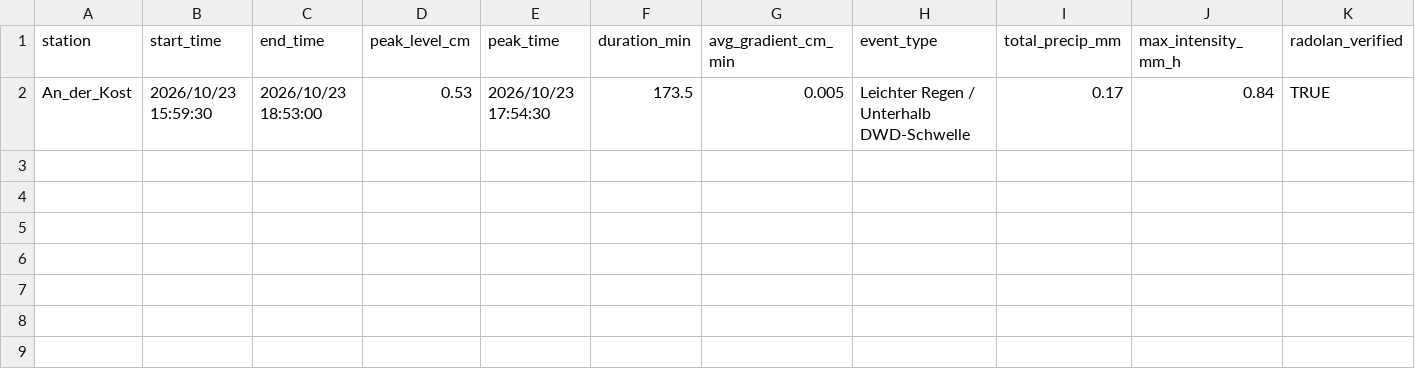
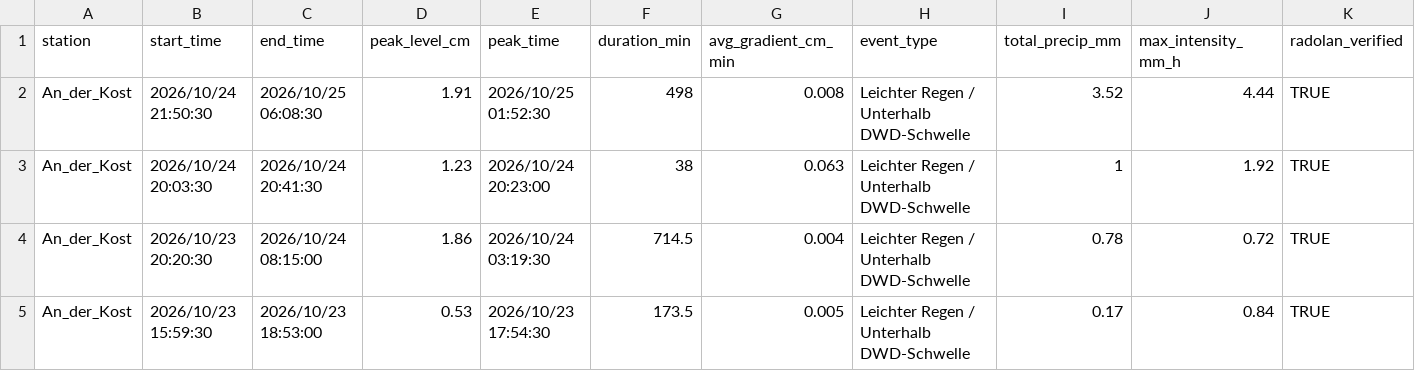
Before and after one commit to anihot/SCIU_THALESruhr, a CSV file: data/processed/lag_analysis.csv, drawn as a sheet; only a part is shown; rows hold the shown columns only; the diff names each change by its address in the sheet, - before the commit and + after, or states it on an @@ line.

```diff
--- a/data/processed/lag_analysis.csv
+++ b/data/processed/lag_analysis.csv
+row 2: An_der_Kost | 2026/10/24 21:50:30 | 2026/10/25 06:08:30 | 1.91 | 2026/10/25 01:52:30 | 498 | 0.008 | Leichter Regen / Unterhalb DWD-Schwelle | 3.52 | 4.44 | TRUE
+row 3: An_der_Kost | 2026/10/24 20:03:30 | 2026/10/24 20:41:30 | 1.23 | 2026/10/24 20:23:00 | 38 | 0.063 | Leichter Regen / Unterhalb DWD-Schwelle | 1 | 1.92 | TRUE
+row 4: An_der_Kost | 2026/10/23 20:20:30 | 2026/10/24 08:15:00 | 1.86 | 2026/10/24 03:19:30 | 714.5 | 0.004 | Leichter Regen / Unterhalb DWD-Schwelle | 0.78 | 0.72 | TRUE
```
Also changed, not shown: data/metadata/historical_verified_events.csv, data/processed/events_by_station/An_der_Kost_events.csv, 47 other files.
